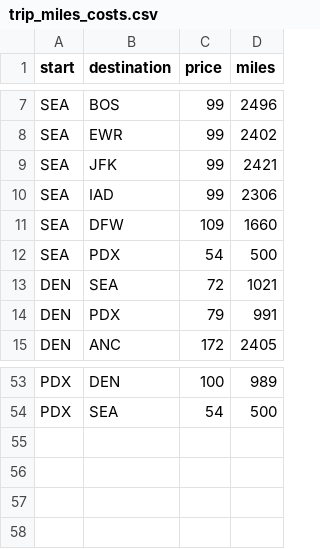
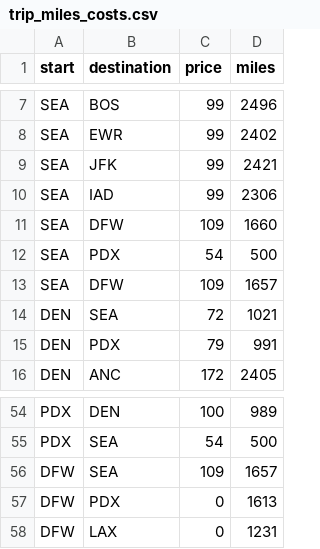
Before and after one commit to Elucidation/AiportMileageRunner, a CSV file: trip_miles_costs.csv, drawn as a sheet; only a part is shown, gaps mark what is left out.

Commit message:
add DFW

```diff
--- a/trip_miles_costs.csv
+++ b/trip_miles_costs.csv
@@ -12,2 +12,3 @@ SEA,DFW,109,1660
 SEA,PDX,54,500
+SEA,DFW,109,1657
 DEN,SEA,72,1021
@@ -54 +55,4 @@ PDX,DEN,100,989
 PDX,SEA,54,500
+DFW,SEA,109,1657
+DFW,PDX,0,1613
+DFW,LAX,0,1231
```
